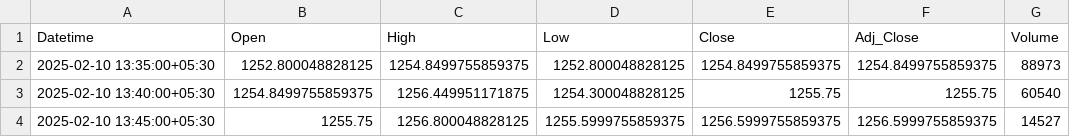
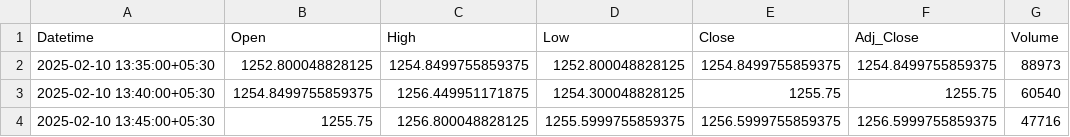
Before and after one commit to chiragpalan/stock_predictions_rnn_v2, a CSV file: temp_csv/ICICIBANK_NS.csv, drawn as a sheet.

```diff
--- a/temp_csv/ICICIBANK_NS.csv
+++ b/temp_csv/ICICIBANK_NS.csv
@@ -3,2 +3,2 @@ Datetime,Open,High,Low,Close,Adj_Close,Volume
 2025-02-10 13:40:00+05:30,1254.8499755859375,1256.449951171875,1254.300048828125,1255.75,1255.75,60540
-2025-02-10 13:45:00+05:30,1255.75,1256.800048828125,1255.5999755859375,1256.5999755859375,1256.5999755859375,14527
+2025-02-10 13:45:00+05:30,1255.75,1256.800048828125,1255.5999755859375,1256.5999755859375,1256.5999755859375,47716
```
Also changed, not shown: temp_csv/HDFCBANK_NS.csv, temp_csv/INFY_NS.csv, 3 other files.
